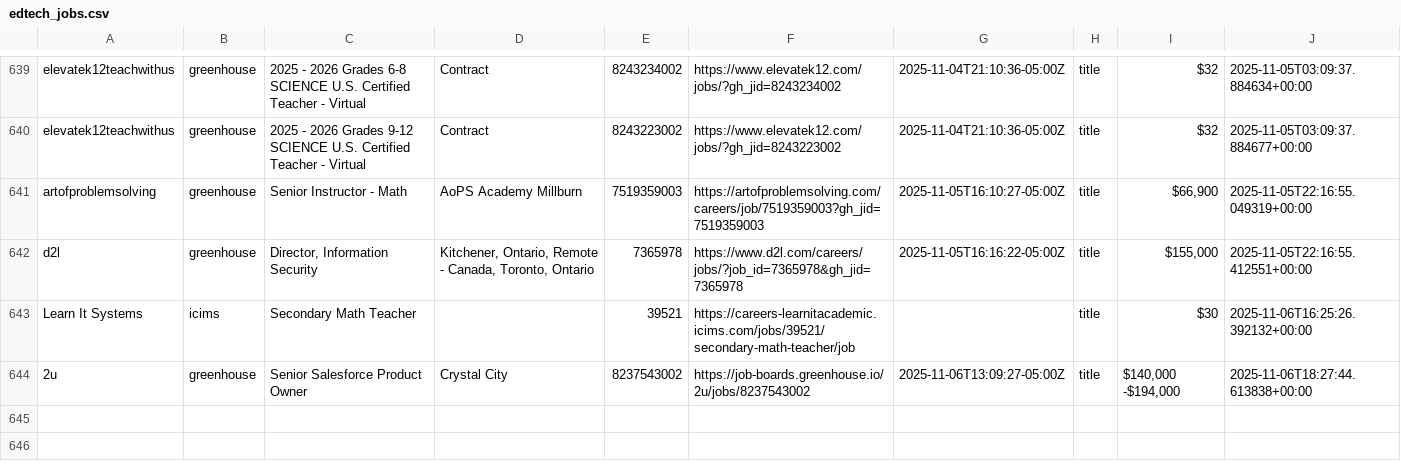
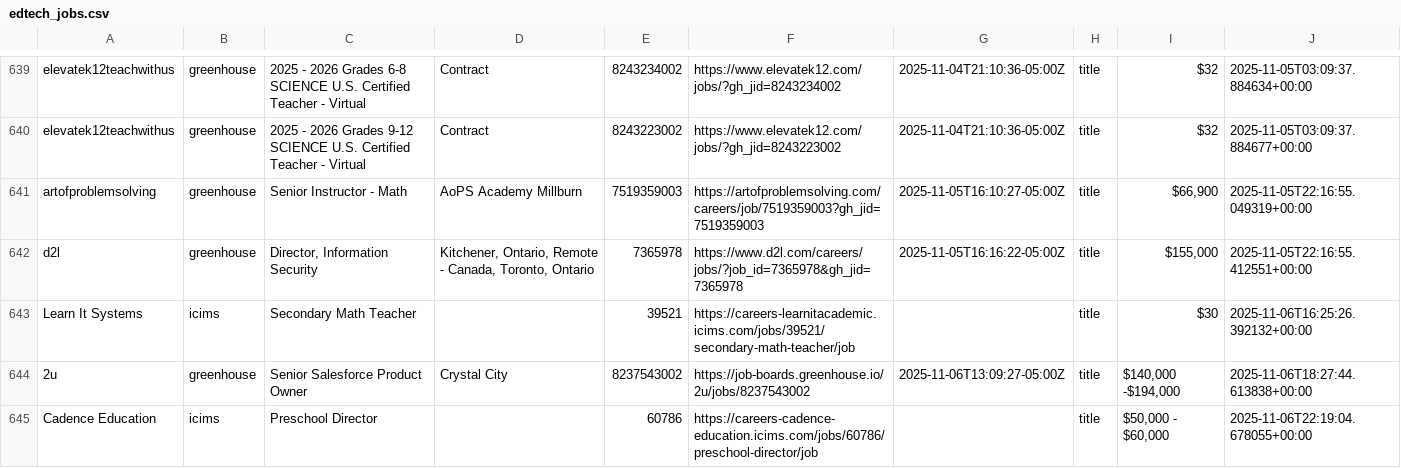
Before and after one commit to mollyoliviamund-maker/edtech-jobs, a CSV file: edtech_jobs.csv, drawn as a sheet; only a part is shown, gaps mark what is left out.

```diff
--- a/edtech_jobs.csv
+++ b/edtech_jobs.csv
@@ -644 +644,2 @@ Learn It Systems,icims,Secondary Math Teacher,,39521,https://careers-learnitacad
 2u,greenhouse,Senior Salesforce Product Owner,Crystal City,8237543002,https://job-boards.greenhouse.io/2u/jobs/8237543002,2025-11-06T13:09:27-05:00Z,title,"$140,000 -$194,000",2025-11-06T18:27:44.613838+00:00
+Cadence Education,icims,Preschool Director,,60786,https://careers-cadence-education.icims.com/jobs/60786/preschool-director/job,,title,"$50,000 - $60,000",2025-11-06T22:19:04.678055+00:00
```
Also changed, not shown: 1 other file.
